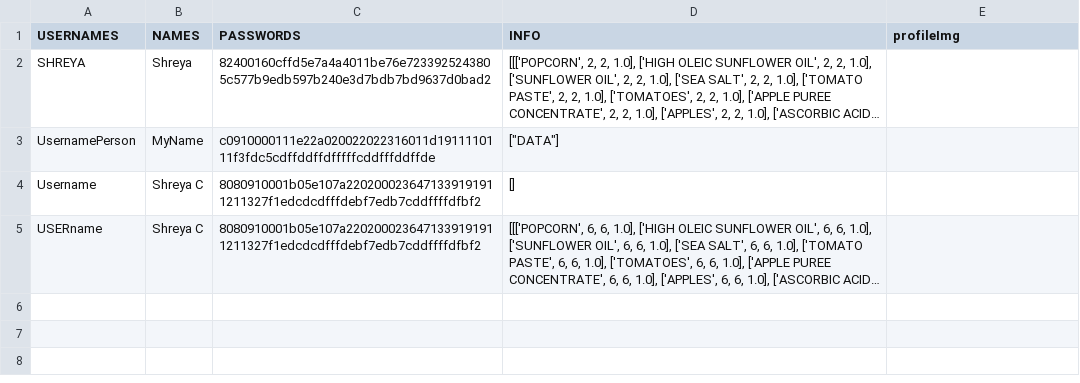
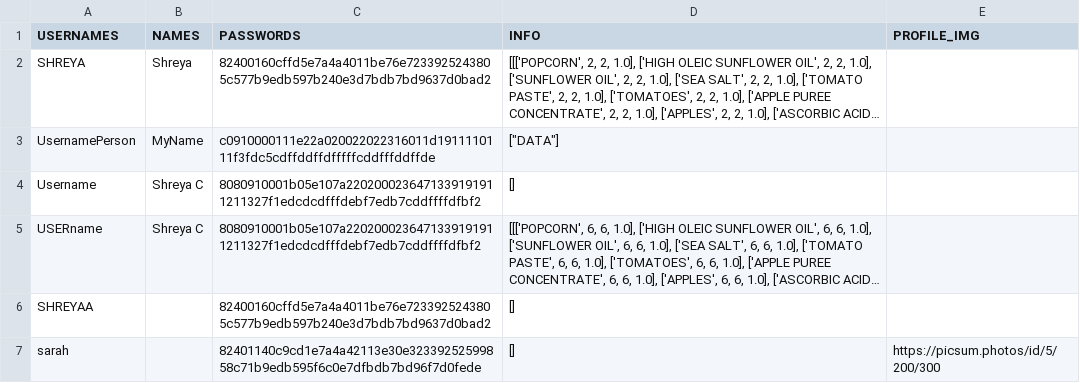
Before and after one commit to GenericP3rson/InflaTracker-CAC-Challenge, a CSV file: Accounts.csv, drawn as a sheet; long unchanged cells end in …; the diff names each change by its address in the sheet, - before the commit and + after, or states it on an @@ line.

Commit message:
Got sign up working and fixed a small bug in makeAccount.py.

```diff
--- a/Accounts.csv
+++ b/Accounts.csv
-E1: profileImg
+E1: PROFILE_IMG
+row 6: SHREYAA |  | 82400160cffd5e7a4a4011be76e7233925243805c577b9edb597b240e3d7bdb7bd9637d0bad2 | []
+row 7: sarah |  | 82401140c9cd1e7a4a42113e30e32339252599858c71b9edb595f6c0e7dfbdb7bd96f7d0fede | [] | https://picsum.photos/id/5/200/300
```
Also changed, not shown: 8 other files.
